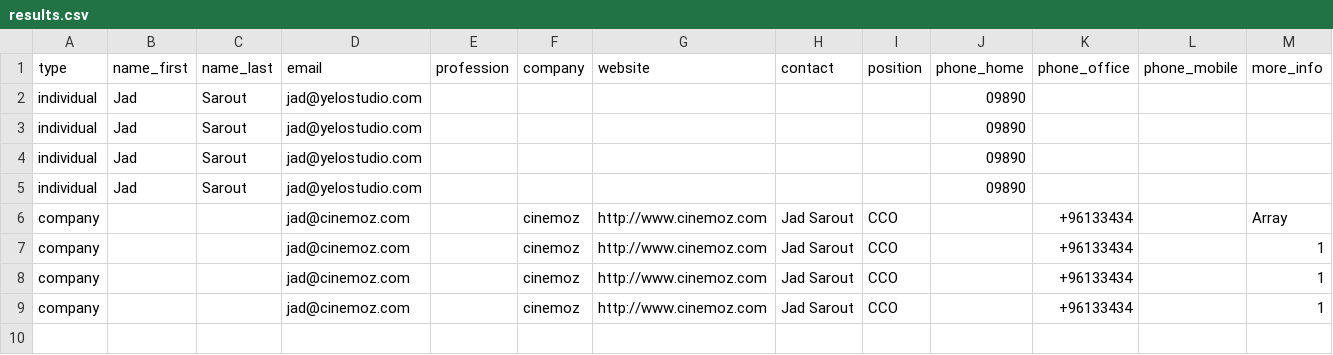
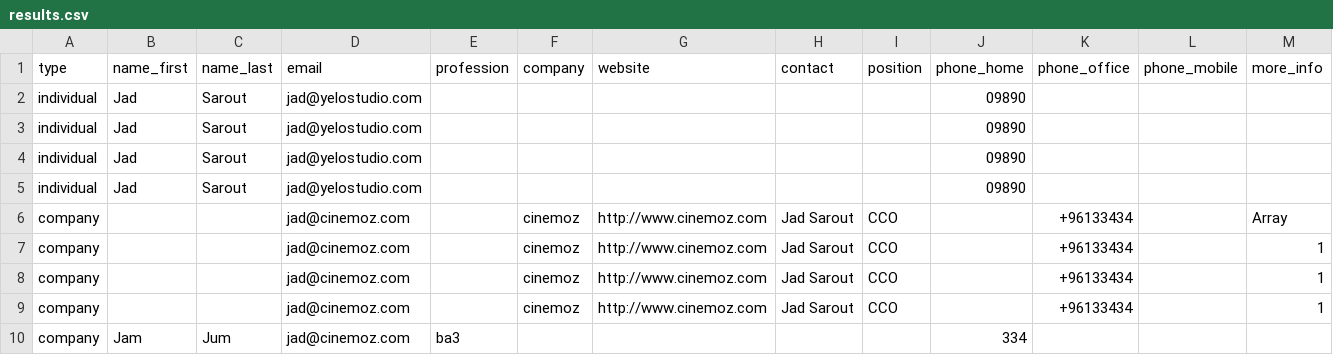
Before and after one commit to Xananax/earth_hour_pledge, a CSV file: results.csv, drawn as a sheet; the diff names each change by its address in the sheet, - before the commit and + after, or states it on an @@ line.

```diff
--- a/results.csv
+++ b/results.csv
+row 10: company | Jam | Jum | jad@cinemoz.com | ba3 |  |  |  |  | 334
```
Also changed, not shown: 2 other files.
